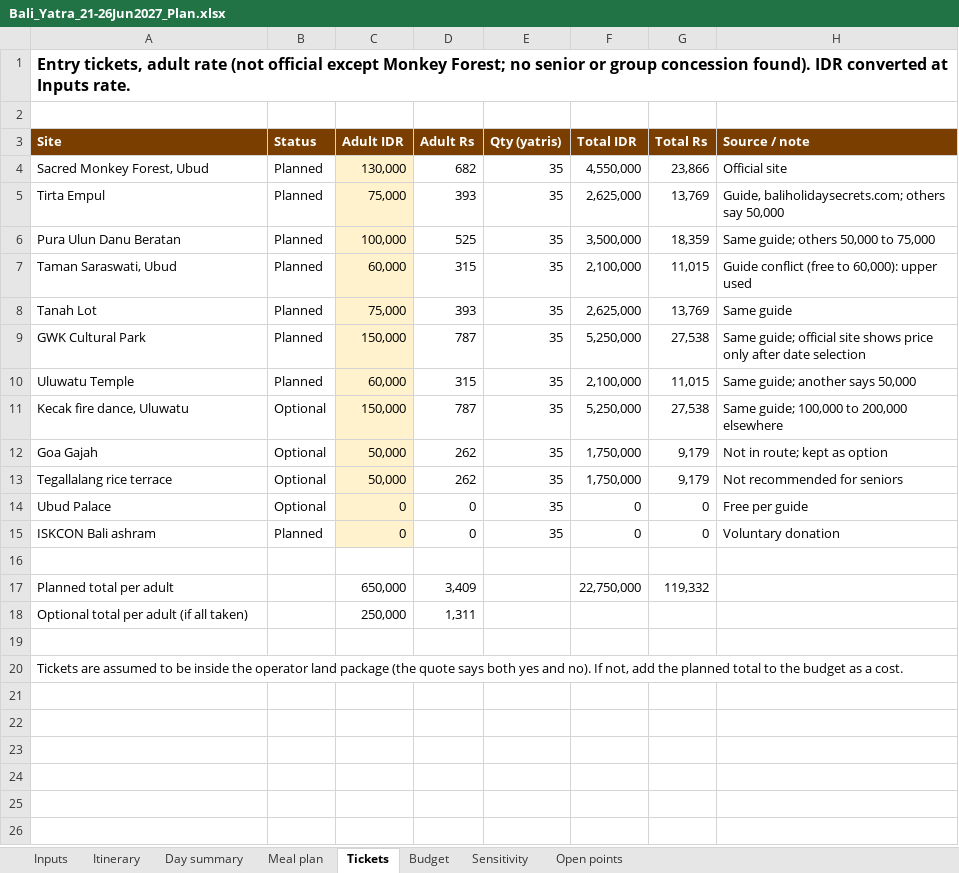
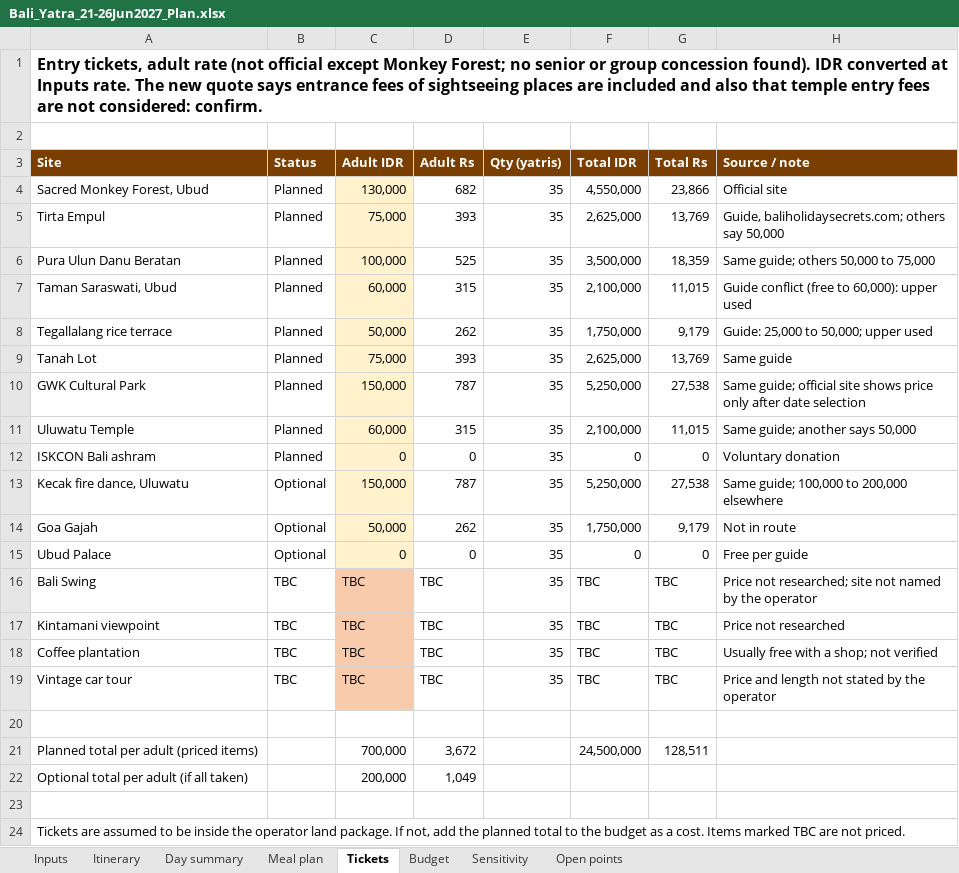
Before and after one commit to mkcdasa/YatraContentSeptember2026, an Excel workbook: docs/reports/Bali_Yatra_21-26Jun2027_Plan.xlsx, sheet Tickets, drawn as a sheet; values as stored, in another font and other column widths than the file's, no borders; removed rows and columns are numbered as before the commit, all else as after; the diff names each change by its address in the sheet, - before the commit and + after, or states it on an @@ line.

```diff
--- a/docs/reports/Bali_Yatra_21-26Jun2027_Plan.xlsx (sheet Tickets)
+++ b/docs/reports/Bali_Yatra_21-26Jun2027_Plan.xlsx (sheet Tickets)
-A1 (Site): …Inputs rate.
+A1 (Site): …Inputs rate. The new quote says entrance fees of sightseeing places are included and also that temple entry fees are not considered: confirm.
+row 8: Tegallalang rice terrace | Planned | 50,000 | 262 | 35 | 1,750,000 | 9,179 | Guide: 25,000 to 50,000; upper used
@@ row 15 moved to row 12: ISKCON Bali ashram @@
-H14 (Source / note): Not in route; kept as option
+H14 (Source / note): Not in route
-row 13: Tegallalang rice terrace | Optional | 50,000 | 262 | 35 | 1,750,000 | 9,179 | Not recommended for seniors
+row 16: Bali Swing | TBC | TBC | TBC | 35 | TBC | TBC | Price not researched; site not named by the operator
+row 17: Kintamani viewpoint | TBC | TBC | TBC | 35 | TBC | TBC | Price not researched
+row 18: Coffee plantation | TBC | TBC | TBC | 35 | TBC | TBC | Usually free with a shop; not verified
+row 19: Vintage car tour | TBC | TBC | TBC | 35 | TBC | TBC | Price and length not stated by the operator
-row 17: Planned total per adult |  | 650,000 | 3,409 |  | 22,750,000 | 119,332
+row 21: Planned total per adult (priced items) |  | 700,000 | 3,672 |  | 24,500,000 | 128,511
-C22 (Adult IDR): 250,000
+C22 (Adult IDR): 200,000
-D22 (Adult Rs): 1,311
+D22 (Adult Rs): 1,049
-A24 (Site): …operator land package (the quote says both yes and no). If not, add the planned total to the budget as a cost.
+A24 (Site): …operator land package. If not, add the planned total to the budget as a cost. Items marked TBC are not priced.
```
Also changed, not shown: sheet Itinerary, sheet Sensitivity, sheet Budget, sheet Inputs, sheet Day summary, sheet Open points, 1 more sheet, formulas that keep their value, 1 other file.
